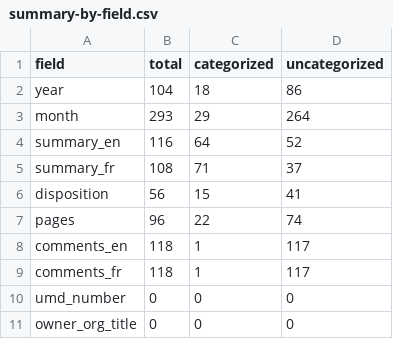
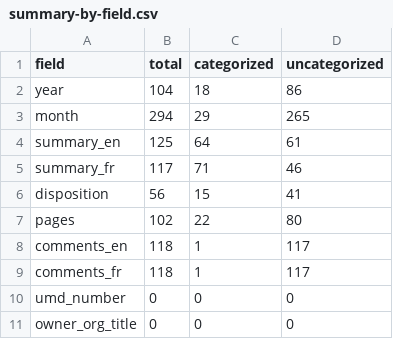
Before and after one commit to lchski/gc-ati-summaries-data, a CSV file: cleaning/duplicates/summary-by-field.csv, drawn as a sheet.

```diff
--- a/cleaning/duplicates/summary-by-field.csv
+++ b/cleaning/duplicates/summary-by-field.csv
@@ -2,7 +2,7 @@ field,total,categorized,uncategorized
 year,104,18,86
-month,293,29,264
-summary_en,116,64,52
-summary_fr,108,71,37
+month,294,29,265
+summary_en,125,64,61
+summary_fr,117,71,46
 disposition,56,15,41
-pages,96,22,74
+pages,102,22,80
 comments_en,118,1,117
```
Also changed, not shown: 2 other files.
